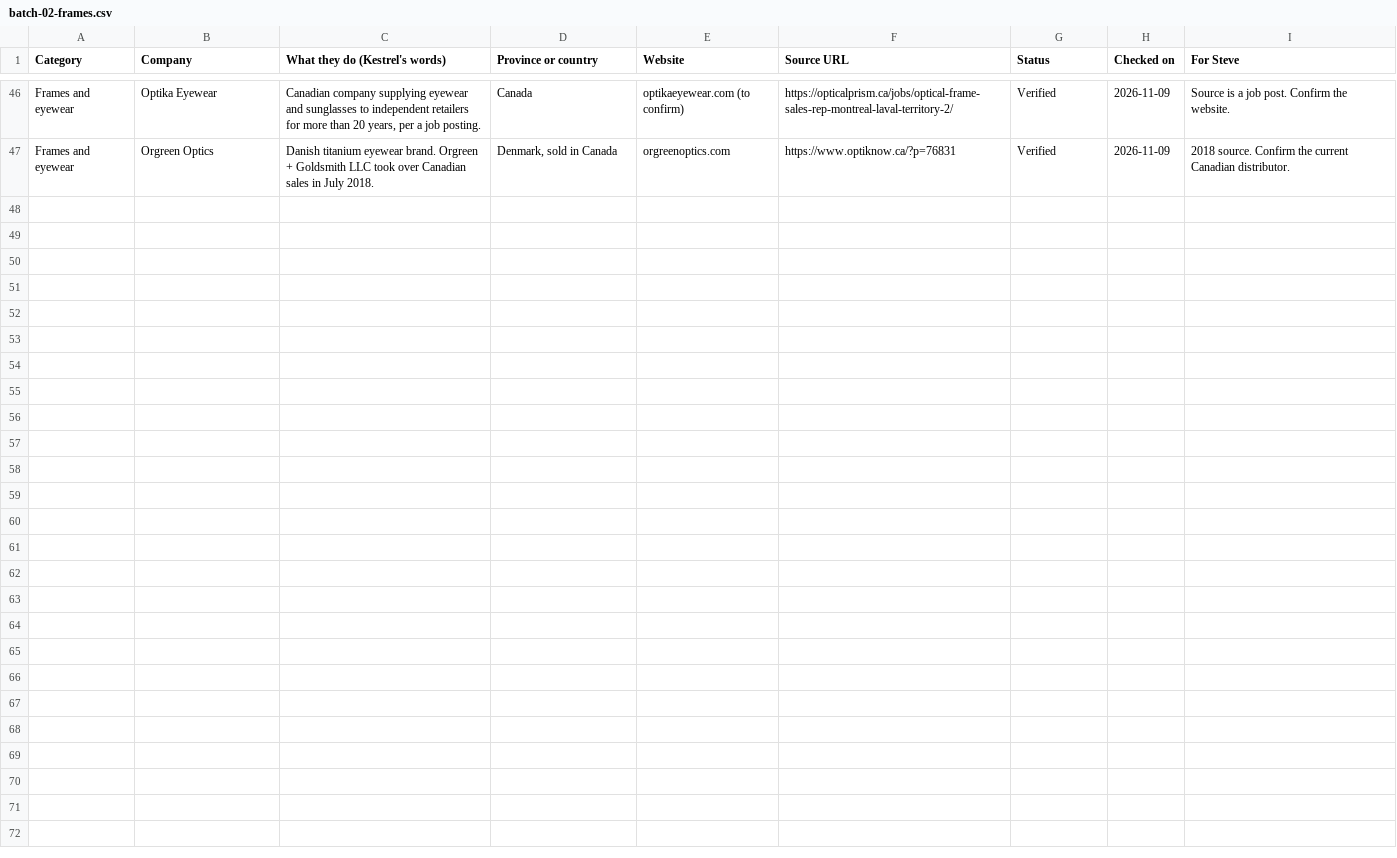
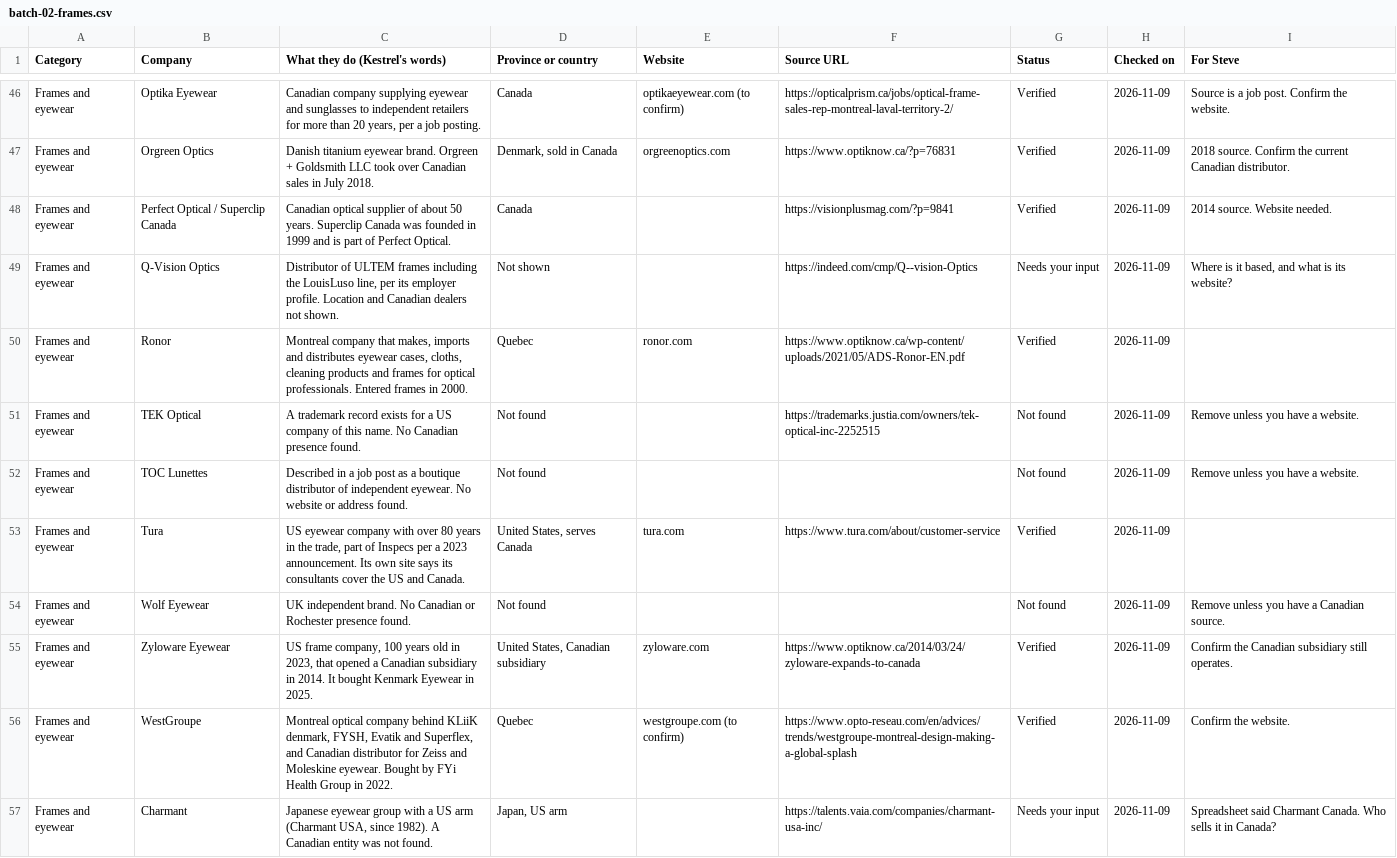
Before and after one commit to stevebsmith88-netizen/Kestrel, a CSV file: docs/marketing/directory-batches/batch-02-frames.csv, drawn as a sheet; only a part is shown, gaps mark what is left out; the diff names each change by its address in the sheet, - before the commit and + after, or states it on an @@ line.

```diff
--- a/docs/marketing/directory-batches/batch-02-frames.csv
+++ b/docs/marketing/directory-batches/batch-02-frames.csv
+row 48: Frames and eyewear | Perfect Optical / Superclip Canada | Canadian optical supplier of about 50 years. Superclip Canada was founded in 1999 and is part of Perfect Optical. | Canada |  | https://visionplusmag.com/?p=9841 | Verified | 2026-11-09 | 2014 source. Website needed.
+row 49: Frames and eyewear | Q-Vision Optics | Distributor of ULTEM frames including the LouisLuso line, per its employer profile. Location and Canadian dealers not shown. | Not shown |  | https://indeed.com/cmp/Q--vision-Optics | Needs your input | 2026-11-09 | Where is it based, and what is its website?
+row 50: Frames and eyewear | Ronor | Montreal company that makes, imports and distributes eyewear cases, cloths, cleaning products and frames for optical professionals. Entered frames in 2000. | Quebec | ronor.com | https://www.optiknow.ca/wp-content/uploads/2021/05/ADS-Ronor-EN.pdf | Verified | 2026-11-09
+row 51: Frames and eyewear | TEK Optical | A trademark record exists for a US company of this name. No Canadian presence found. | Not found |  | https://trademarks.justia.com/owners/tek-optical-inc-2252515 | Not found | 2026-11-09 | Remove unless you have a website.
+row 52: Frames and eyewear | TOC Lunettes | Described in a job post as a boutique distributor of independent eyewear. No website or address found. | Not found |  |  | Not found | 2026-11-09 | Remove unless you have a website.
+row 53: Frames and eyewear | Tura | US eyewear company with over 80 years in the trade, part of Inspecs per a 2023 announcement. Its own site says its consultants cover the US and Canada. | United States, serves Canada | tura.com | https://www.tura.com/about/customer-service | Verified | 2026-11-09
+row 54: Frames and eyewear | Wolf Eyewear | UK independent brand. No Canadian or Rochester presence found. | Not found |  |  | Not found | 2026-11-09 | Remove unless you have a Canadian source.
+row 55: Frames and eyewear | Zyloware Eyewear | US frame company, 100 years old in 2023, that opened a Canadian subsidiary in 2014. It bought Kenmark Eyewear in 2025. | United States, Canadian subsidiary | zyloware.com | https://www.optiknow.ca/2014/03/24/zyloware-expands-to-canada | Verified | 2026-11-09 | Confirm the Canadian subsidiary still operates.
+row 56: Frames and eyewear | WestGroupe | Montreal optical company behind KLiiK denmark, FYSH, Evatik and Superflex, and Canadian distributor for Zeiss and Moleskine eyewear. Bought by FYi Health Group in 2022. | Quebec | westgroupe.com (to confirm) | https://www.opto-reseau.com/en/advices/trends/westgroupe-montreal-design-making-a-global-splash | Verified | 2026-11-09 | Confirm the website.
+row 57: Frames and eyewear | Charmant | Japanese eyewear group with a US arm (Charmant USA, since 1982). A Canadian entity was not found. | Japan, US arm |  | https://talents.vaia.com/companies/charmant-usa-inc/ | Needs your input | 2026-11-09 | Spreadsheet said Charmant Canada. Who sells it in Canada?
```
